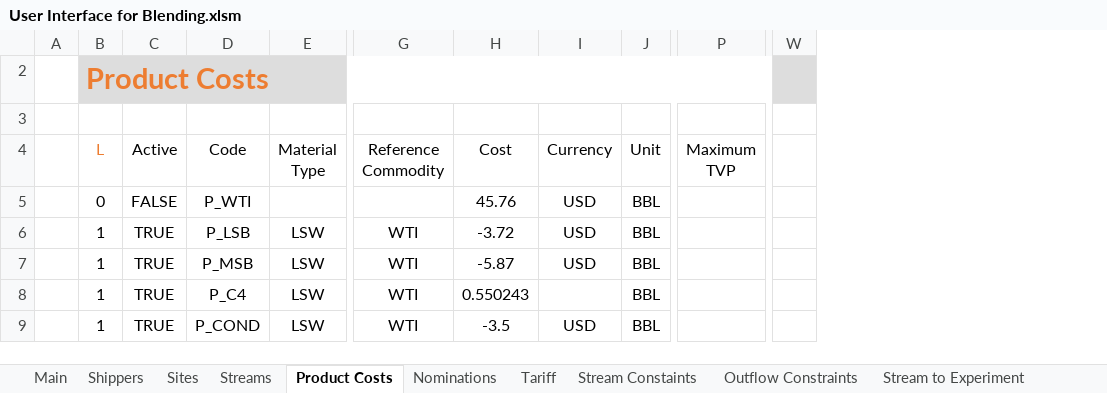
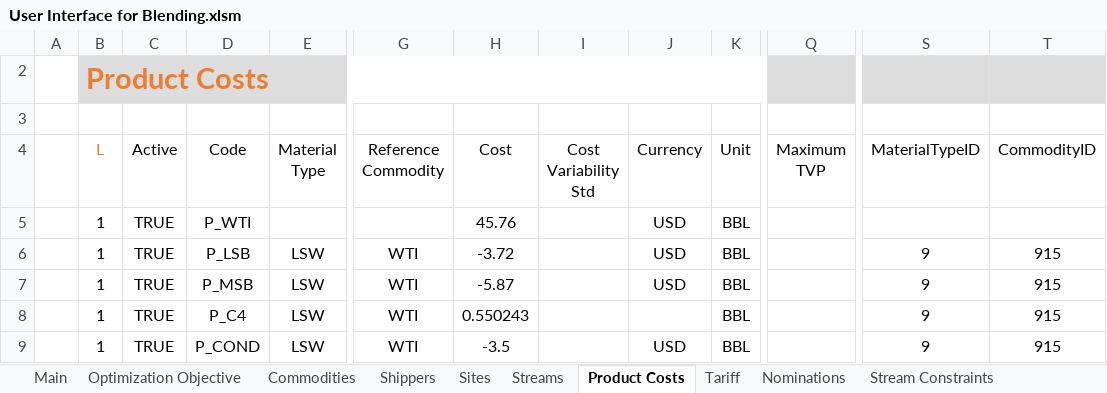
Before and after one commit to xthomas8888/Blending-Model-User-Interface, an Excel workbook: User Interface for Blending.xlsm, sheet Product Costs, drawn as a sheet; only a part is shown, gaps mark what is left out; values as stored, in another font and other column widths than the file's, no borders; charts and pictures and conditional formats and table styles not drawn; removed rows and columns are numbered as before the commit, all else as after; the diff names each change by its address in the sheet, - before the commit and + after, or states it on an @@ line.

```diff
--- a/User Interface for Blending.xlsm (sheet Product Costs)
+++ b/User Interface for Blending.xlsm (sheet Product Costs)
-sheet tab: Stream Constaints
+sheet tab: Stream Constraints
+sheet tab: Optimization Objective
+sheet tab: Commodities
@@ sheet tab order changed: Main | Optimization Objective | Commodities | Shippers | Sites | Streams | Product Costs | Tariff | Nominations | Stream Constraints @@
+column I (Cost Variability Std), empty
+column S (MaterialTypeID), rows 6-9: all 9
+column T (CommodityID), rows 6-9: all 915
-column W, empty
-B2:P2 merged
+B2:P2 merged
-B5 (L): 0
+B5 (L): 1
-C5 (Active): FALSE
+C5 (Active): TRUE
```
Also changed, not shown: sheet Nominations, sheet Stream Constraints, sheet System Tables, sheet Tariff, sheet Main, sheet Total Inflow Constraints, 5 more sheets, other sheet tabs, hidden cells, charts or pictures, 6 other files.
